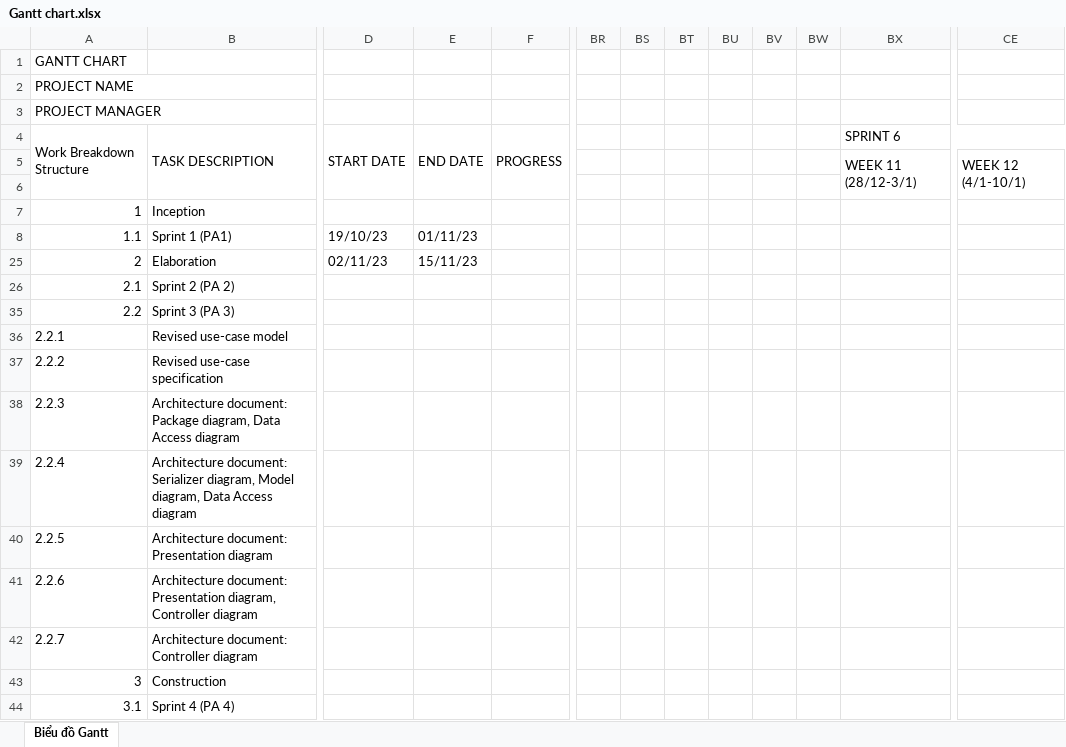
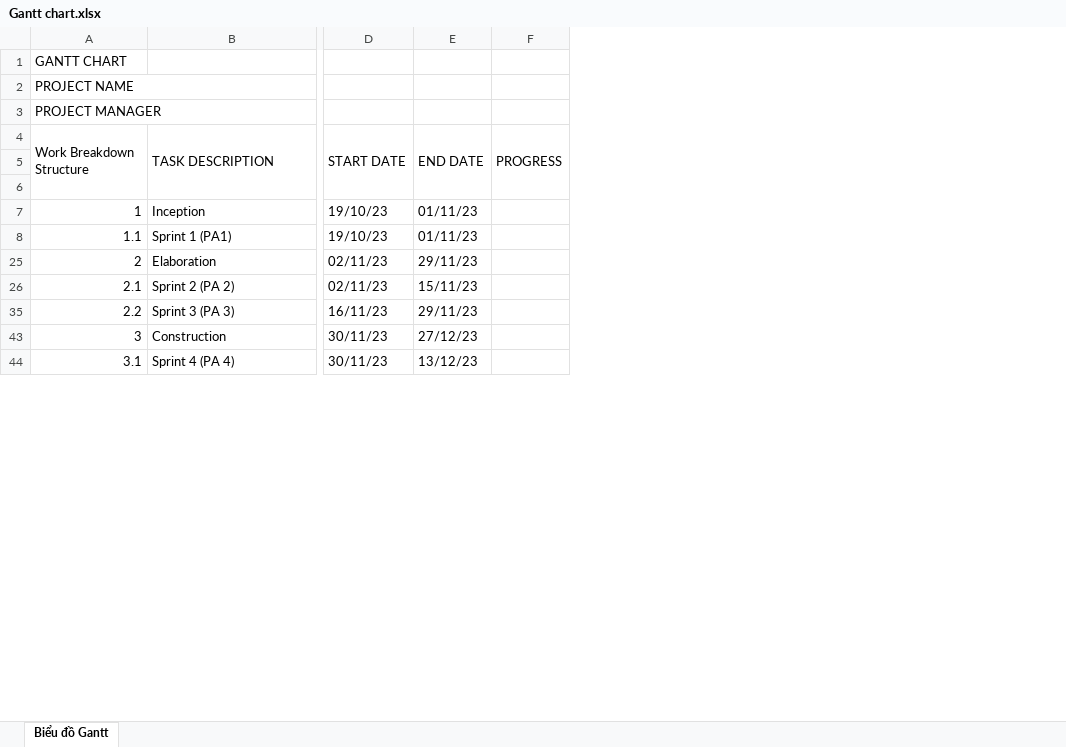
Before and after one commit to vmathu/care-project, an Excel workbook: docs/management/Gantt chart.xlsx, sheet Biểu đồ Gantt, drawn as a sheet; only a part is shown, gaps mark what is left out; values as stored, in another font and other column widths than the file's, no cell formats; charts and pictures and conditional formats not drawn; removed rows and columns are numbered as before the commit, all else as after; rows hold the shown columns only; the diff covers the shown part only; the diff names each change by its address in the sheet, - before the commit and + after, or states it on an @@ line.

Commit message:
develop Add: Test cases, test plan, test report Update: SAD, Weekly scrum meetings, Gantt chart, SDP

```diff
--- a/docs/management/Gantt chart.xlsx (sheet Biểu đồ Gantt)
+++ b/docs/management/Gantt chart.xlsx (sheet Biểu đồ Gantt)
-column F, row 4: PROGRESS
+column F, row 4: PROGRESS
-column BR, empty
-column BS, empty
-column BT, empty
-column BU, empty
-column BV, empty
-column BW, empty
-column BX, rows 4-5: SPRINT 6 | WEEK 11 (28/12-3/1)
-column CE, row 5: WEEK 12 (4/1-10/1)
-D7: (empty)
+D7: 19/10/23
-E7: (empty)
+E7: 01/11/23
-E25: 15/11/23
+E25: 29/11/23
-D26: (empty)
+D26: 02/11/23
-E26: (empty)
+E26: 15/11/23
-D35: (empty)
+D35: 16/11/23
-E35: (empty)
+E35: 29/11/23
-row 36: 2.2.1 | Revised use-case model
-row 37: 2.2.2 | Revised use-case specification
-row 38: 2.2.3 | Architecture document: Package diagram, Data Access diagram
-row 39: 2.2.4 | Architecture document: Serializer diagram, Model diagram, Data Access diagram
-row 40: 2.2.5 | Architecture document: Presentation diagram
-row 41: 2.2.6 | Architecture document: Presentation diagram, Controller diagram
-row 42: 2.2.7 | Architecture document: Controller diagram
-D43:D44: (empty)
+D43:D44: 30/11/23
-E43: (empty)
+E43: 27/12/23
-E44: (empty)
+E44: 13/12/23
```
Also changed, not shown: 5 added rows, 5 removed rows, 6 removed columns and 14 edited cells elsewhere in this sheet, cell formats, hidden cells, 7 other files.
